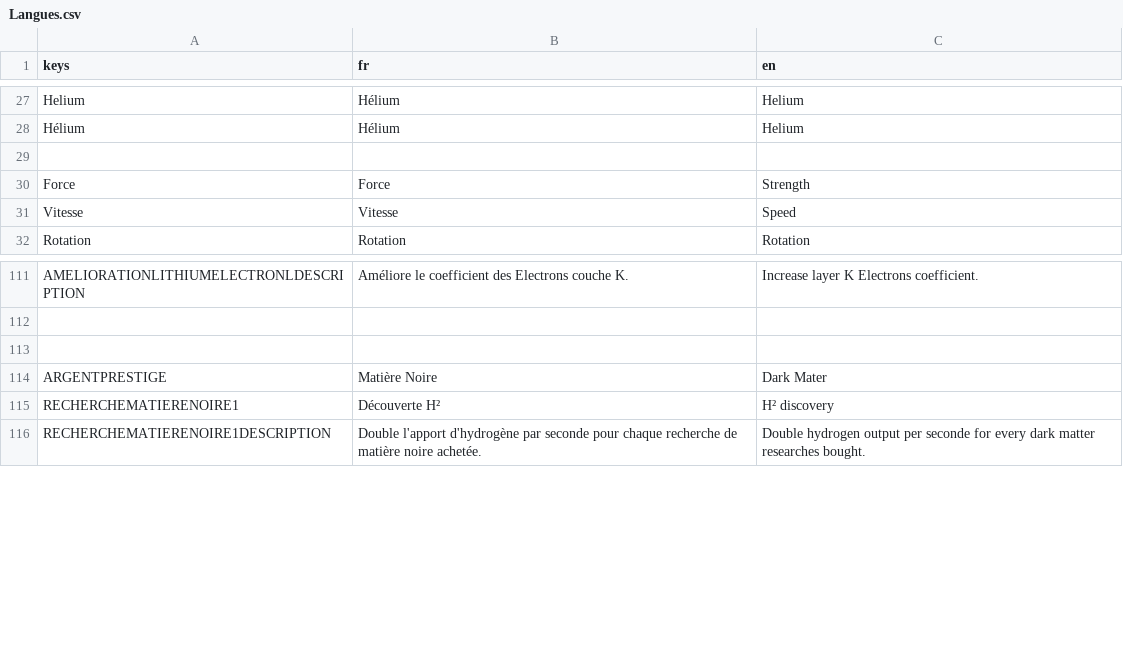
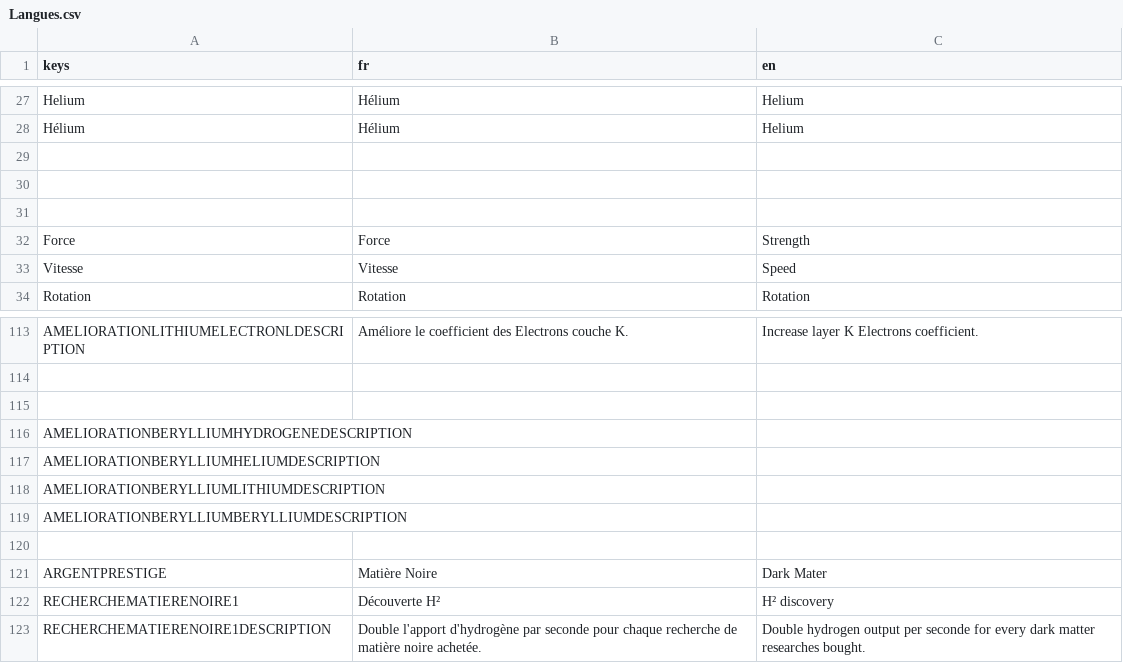
Before and after one commit to loquils/ASE, a CSV file: Game/Script/Options/Langues.csv, drawn as a sheet; only a part is shown, gaps mark what is left out; the diff names each change by its address in the sheet, - before the commit and + after, or states it on an @@ line.

```diff
--- a/Game/Script/Options/Langues.csv
+++ b/Game/Script/Options/Langues.csv
+row 30: (empty)
+row 31: (empty)
+row 115: (empty)
+row 116: AMELIORATIONBERYLLIUMHYDROGENEDESCRIPTION
+row 117: AMELIORATIONBERYLLIUMHELIUMDESCRIPTION
+row 118: AMELIORATIONBERYLLIUMLITHIUMDESCRIPTION
+row 119: AMELIORATIONBERYLLIUMBERYLLIUMDESCRIPTION
```
Also changed, not shown: 11 other files.
